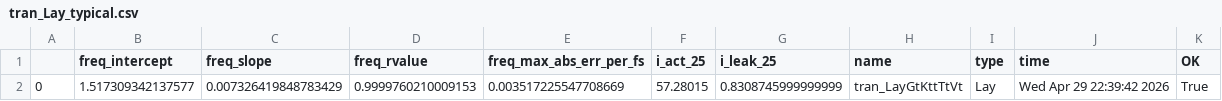
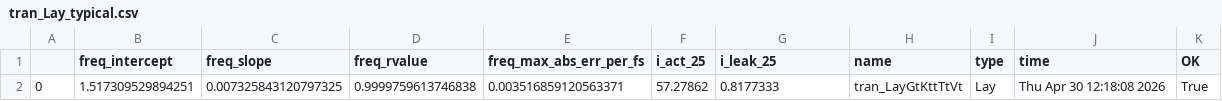
Before and after one commit to analogicus/lelo_gr02_sky130a, a CSV file: sim/LELO_GR02/results/tran_Lay_typical.csv, drawn as a sheet.

```diff
--- a/sim/LELO_GR02/results/tran_Lay_typical.csv
+++ b/sim/LELO_GR02/results/tran_Lay_typical.csv
@@ -1,2 +1,2 @@
 ,freq_intercept,freq_slope,freq_rvalue,freq_max_abs_err_per_fs,i_act_25,i_leak_25,name,type,time,OK
-0,1.517309342137577,0.007326419848783429,0.9999760210009153,0.003517225547708669,57.28015,0.8308745999999999,tran_LayGtKttTtVt,Lay,Wed Apr 29 22:39:42 2026,True
+0,1.517309529894251,0.007325843120797325,0.9999759613746838,0.003516859120563371,57.27862,0.8177333,tran_LayGtKttTtVt,Lay,Thu Apr 30 12:18:08 2026,True
```
Also changed, not shown: sim/BANDGAP/results/tran_Lay_typical.csv, sim/LELO_GR02/results/tran_Lay_etc.csv, 13 other files.
